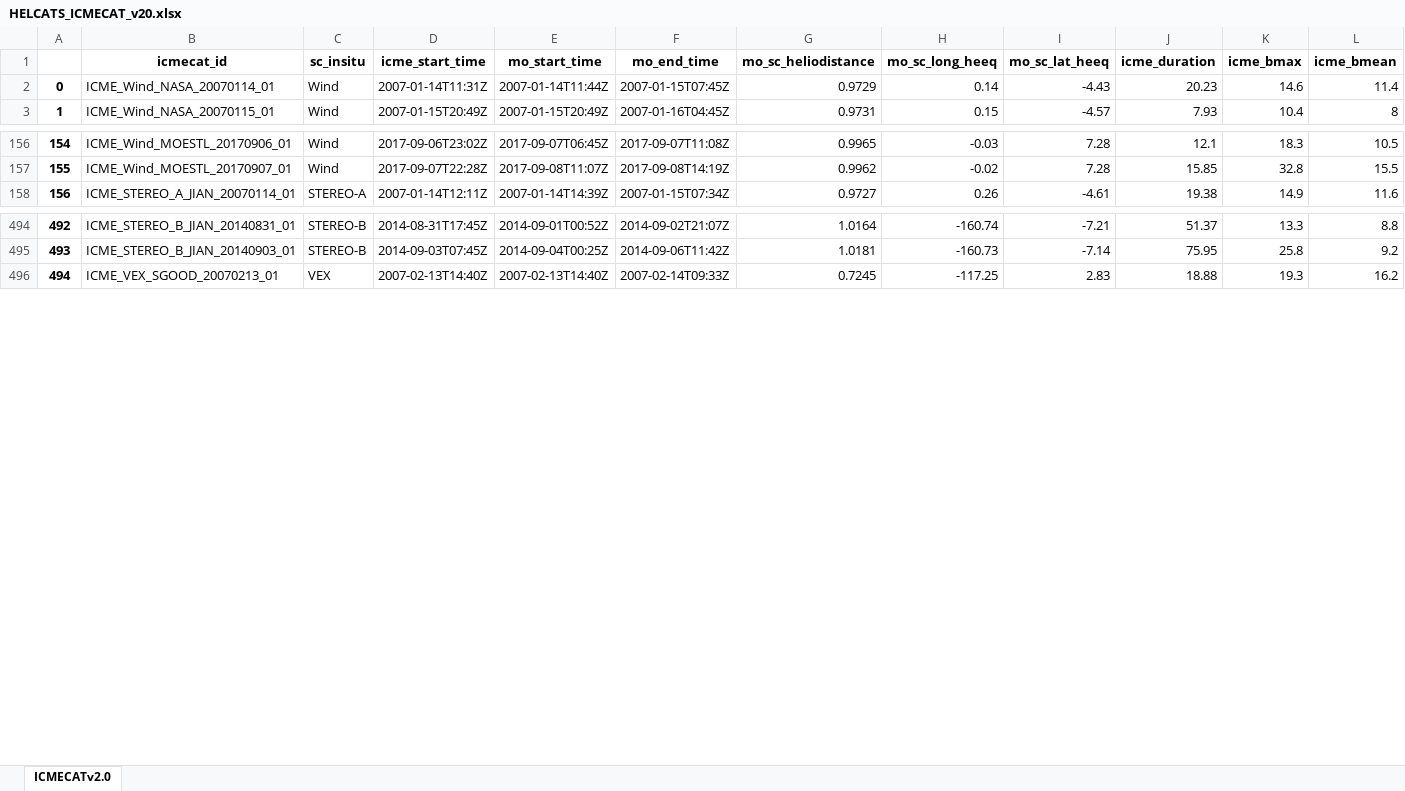
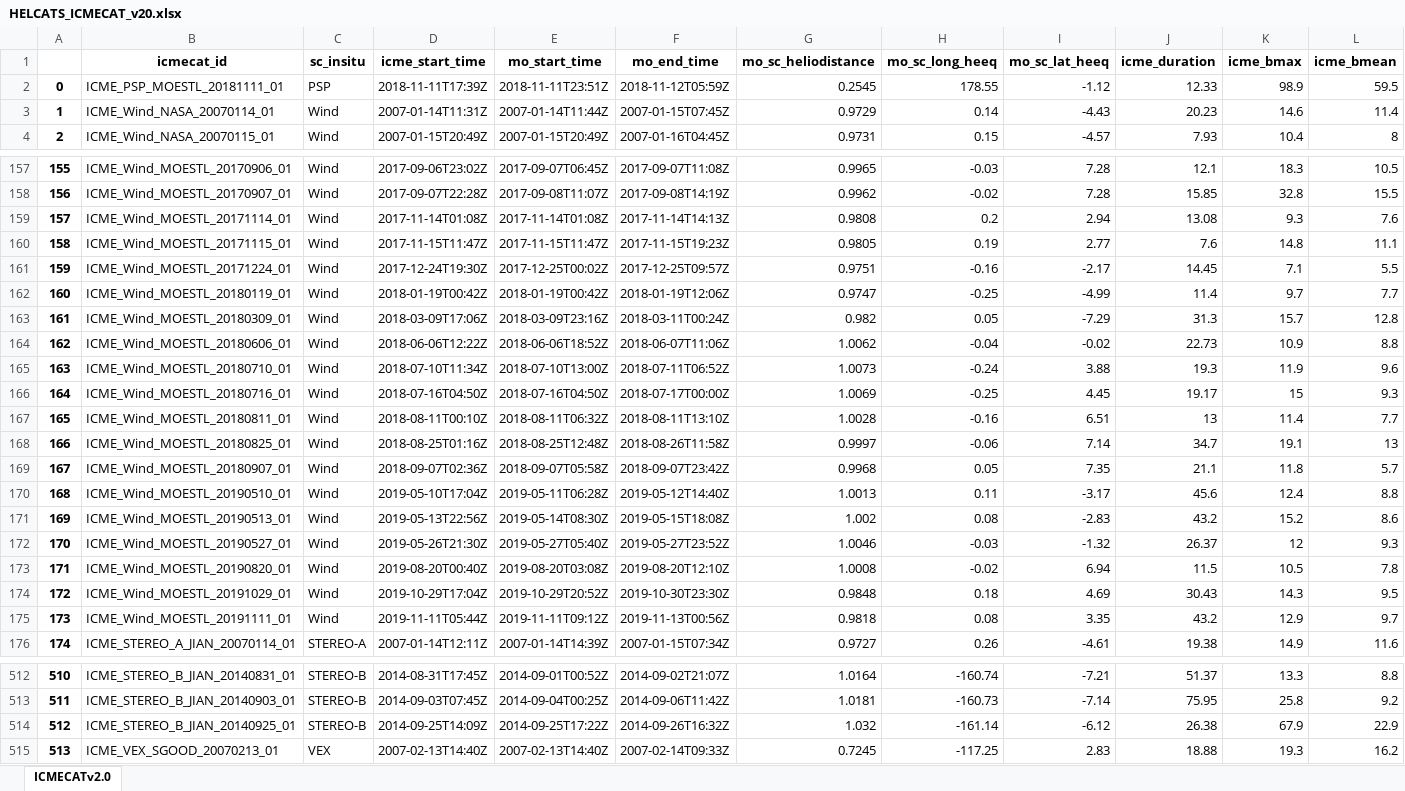
Before and after one commit to cmoestl/heliocats, an Excel workbook: icmecat/HELCATS_ICMECAT_v20.xlsx, sheet ICMECATv2.0, drawn as a sheet; only a part is shown, gaps mark what is left out; values as stored, in another font and other column widths than the file's, no borders; addresses are those after the commit; rows hold the shown columns only; the diff names each change by its address in the sheet, - before the commit and + after, or states it on an @@ line.

Commit message:
added wind icmes 2018 2019

```diff
--- a/icmecat/HELCATS_ICMECAT_v20.xlsx (sheet ICMECATv2.0)
+++ b/icmecat/HELCATS_ICMECAT_v20.xlsx (sheet ICMECATv2.0)
@@ row 699 moved to row 2: 0 @@
@@ column A renumbered between rows 3 and 717 @@
+row 159: 157 | ICME_Wind_MOESTL_20171114_01 | Wind | 2017-11-14T01:08Z | 2017-11-14T01:08Z | 2017-11-14T14:13Z | 0.9808 | 0.2 | 2.94 | 13.08 | 9.3 | 7.6
+row 160: 158 | ICME_Wind_MOESTL_20171115_01 | Wind | 2017-11-15T11:47Z | 2017-11-15T11:47Z | 2017-11-15T19:23Z | 0.9805 | 0.19 | 2.77 | 7.6 | 14.8 | 11.1
+row 161: 159 | ICME_Wind_MOESTL_20171224_01 | Wind | 2017-12-24T19:30Z | 2017-12-25T00:02Z | 2017-12-25T09:57Z | 0.9751 | -0.16 | -2.17 | 14.45 | 7.1 | 5.5
+row 162: 160 | ICME_Wind_MOESTL_20180119_01 | Wind | 2018-01-19T00:42Z | 2018-01-19T00:42Z | 2018-01-19T12:06Z | 0.9747 | -0.25 | -4.99 | 11.4 | 9.7 | 7.7
+row 163: 161 | ICME_Wind_MOESTL_20180309_01 | Wind | 2018-03-09T17:06Z | 2018-03-09T23:16Z | 2018-03-11T00:24Z | 0.982 | 0.05 | -7.29 | 31.3 | 15.7 | 12.8
+row 164: 162 | ICME_Wind_MOESTL_20180606_01 | Wind | 2018-06-06T12:22Z | 2018-06-06T18:52Z | 2018-06-07T11:06Z | 1.0062 | -0.04 | -0.02 | 22.73 | 10.9 | 8.8
+row 165: 163 | ICME_Wind_MOESTL_20180710_01 | Wind | 2018-07-10T11:34Z | 2018-07-10T13:00Z | 2018-07-11T06:52Z | 1.0073 | -0.24 | 3.88 | 19.3 | 11.9 | 9.6
+row 166: 164 | ICME_Wind_MOESTL_20180716_01 | Wind | 2018-07-16T04:50Z | 2018-07-16T04:50Z | 2018-07-17T00:00Z | 1.0069 | -0.25 | 4.45 | 19.17 | 15 | 9.3
+row 167: 165 | ICME_Wind_MOESTL_20180811_01 | Wind | 2018-08-11T00:10Z | 2018-08-11T06:32Z | 2018-08-11T13:10Z | 1.0028 | -0.16 | 6.51 | 13 | 11.4 | 7.7
+row 168: 166 | ICME_Wind_MOESTL_20180825_01 | Wind | 2018-08-25T01:16Z | 2018-08-25T12:48Z | 2018-08-26T11:58Z | 0.9997 | -0.06 | 7.14 | 34.7 | 19.1 | 13
+row 169: 167 | ICME_Wind_MOESTL_20180907_01 | Wind | 2018-09-07T02:36Z | 2018-09-07T05:58Z | 2018-09-07T23:42Z | 0.9968 | 0.05 | 7.35 | 21.1 | 11.8 | 5.7
+row 170: 168 | ICME_Wind_MOESTL_20190510_01 | Wind | 2019-05-10T17:04Z | 2019-05-11T06:28Z | 2019-05-12T14:40Z | 1.0013 | 0.11 | -3.17 | 45.6 | 12.4 | 8.8
+row 171: 169 | ICME_Wind_MOESTL_20190513_01 | Wind | 2019-05-13T22:56Z | 2019-05-14T08:30Z | 2019-05-15T18:08Z | 1.002 | 0.08 | -2.83 | 43.2 | 15.2 | 8.6
+row 172: 170 | ICME_Wind_MOESTL_20190527_01 | Wind | 2019-05-26T21:30Z | 2019-05-27T05:40Z | 2019-05-27T23:52Z | 1.0046 | -0.03 | -1.32 | 26.37 | 12 | 9.3
+row 173: 171 | ICME_Wind_MOESTL_20190820_01 | Wind | 2019-08-20T00:40Z | 2019-08-20T03:08Z | 2019-08-20T12:10Z | 1.0008 | -0.02 | 6.94 | 11.5 | 10.5 | 7.8
+row 174: 172 | ICME_Wind_MOESTL_20191029_01 | Wind | 2019-10-29T17:04Z | 2019-10-29T20:52Z | 2019-10-30T23:30Z | 0.9848 | 0.18 | 4.69 | 30.43 | 14.3 | 9.5
+row 175: 173 | ICME_Wind_MOESTL_20191111_01 | Wind | 2019-11-11T05:44Z | 2019-11-11T09:12Z | 2019-11-13T00:56Z | 0.9818 | 0.08 | 3.35 | 43.2 | 12.9 | 9.7
+row 514: 512 | ICME_STEREO_B_JIAN_20140925_01 | STEREO-B | 2014-09-25T14:09Z | 2014-09-25T17:22Z | 2014-09-26T16:32Z | 1.032 | -161.14 | -6.12 | 26.38 | 67.9 | 22.9
```
Also changed, not shown: 11 other files.
